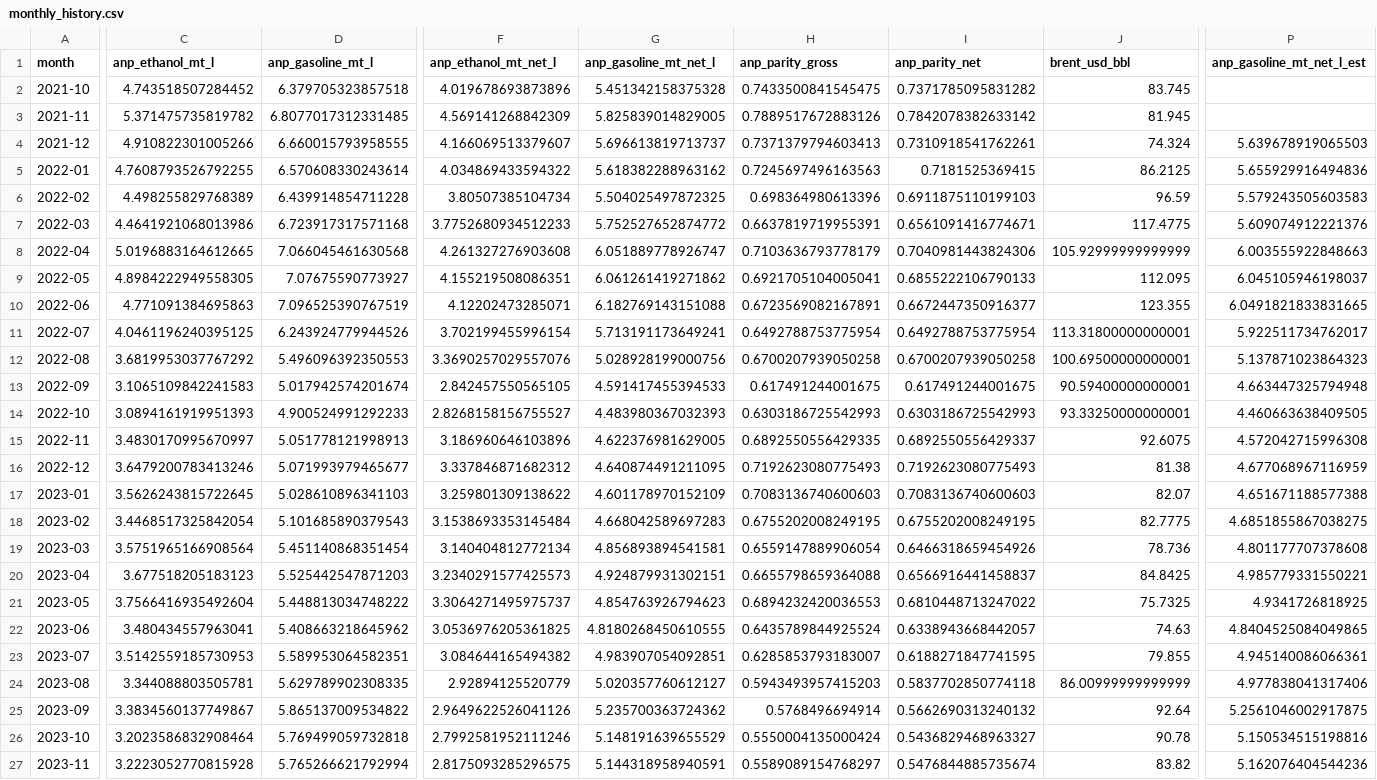
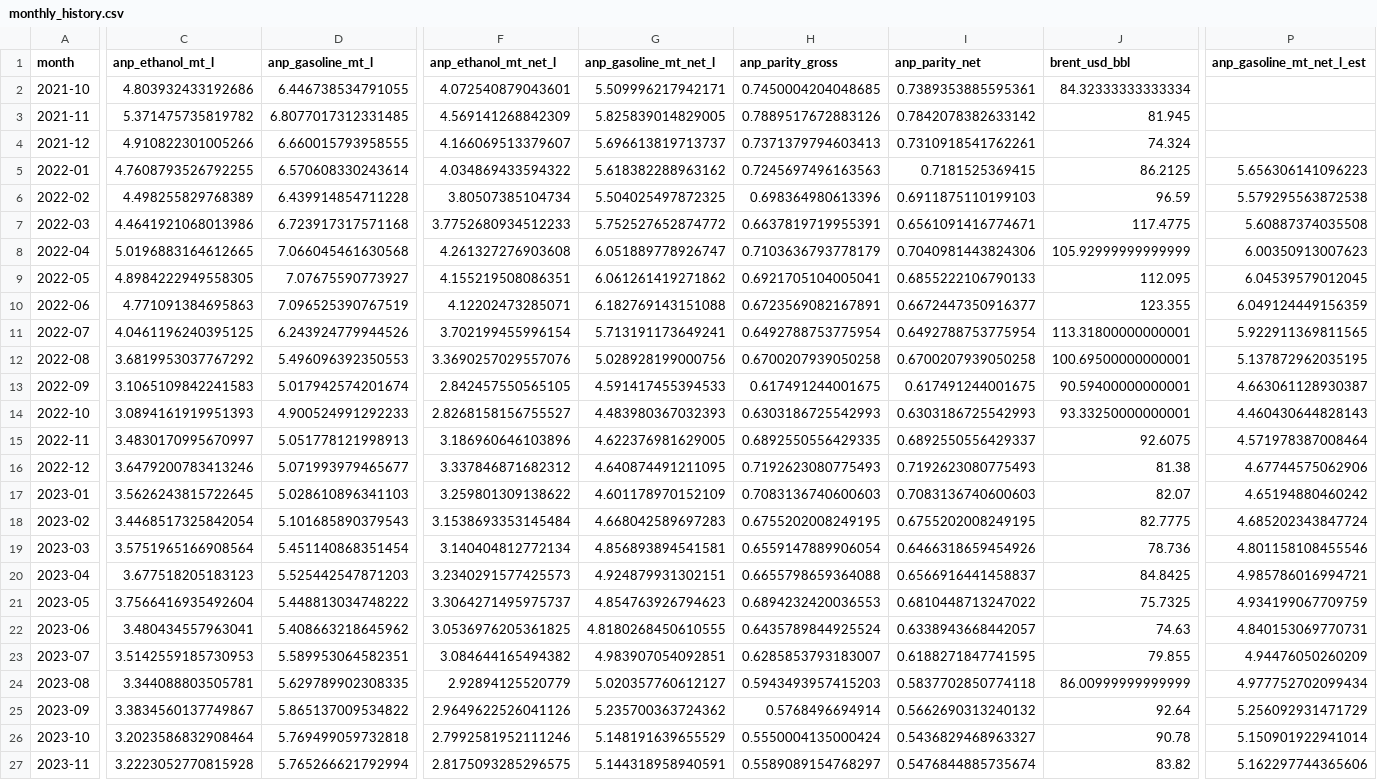
Before and after one commit to CBordaYupanqui/Etanol-de-maiz, a CSV file: outputs/monthly_history.csv, drawn as a sheet; only a part is shown, gaps mark what is left out; the diff covers the shown part only; the diff names each change by its address in the sheet, - before the commit and + after, or states it on an @@ line.

```diff
--- a/outputs/monthly_history.csv
+++ b/outputs/monthly_history.csv
-C2 (anp_ethanol_mt_l): 4.743518507284452
+C2 (anp_ethanol_mt_l): 4.803932433192686
-D2 (anp_gasoline_mt_l): 6.379705323857518
+D2 (anp_gasoline_mt_l): 6.446738534791055
-F2 (anp_ethanol_mt_net_l): 4.019678693873896
+F2 (anp_ethanol_mt_net_l): 4.072540879043601
-G2 (anp_gasoline_mt_net_l): 5.451342158375328
+G2 (anp_gasoline_mt_net_l): 5.509996217942171
-H2 (anp_parity_gross): 0.7433500841545475
+H2 (anp_parity_gross): 0.7450004204048685
-I2 (anp_parity_net): 0.7371785095831282
+I2 (anp_parity_net): 0.7389353885595361
-J2 (brent_usd_bbl): 83.745
+J2 (brent_usd_bbl): 84.32333333333334
-P4 (anp_gasoline_mt_net_l_est): 5.639678919065503
+P4 (anp_gasoline_mt_net_l_est): (empty)
-P5 (anp_gasoline_mt_net_l_est): 5.655929916494836
+P5 (anp_gasoline_mt_net_l_est): 5.656306141096223
-P6 (anp_gasoline_mt_net_l_est): 5.579243505603583
+P6 (anp_gasoline_mt_net_l_est): 5.579295563872538
-P7 (anp_gasoline_mt_net_l_est): 5.609074912221376
+P7 (anp_gasoline_mt_net_l_est): 5.60887374035508
-P8 (anp_gasoline_mt_net_l_est): 6.003555922848663
+P8 (anp_gasoline_mt_net_l_est): 6.00350913007623
-P9 (anp_gasoline_mt_net_l_est): 6.045105946198037
+P9 (anp_gasoline_mt_net_l_est): 6.04539579012045
-P10 (anp_gasoline_mt_net_l_est): 6.0491821833831665
+P10 (anp_gasoline_mt_net_l_est): 6.049124449156359
-P11 (anp_gasoline_mt_net_l_est): 5.922511734762017
+P11 (anp_gasoline_mt_net_l_est): 5.922911369811565
-P12 (anp_gasoline_mt_net_l_est): 5.137871023864323
+P12 (anp_gasoline_mt_net_l_est): 5.137872962035195
-P13 (anp_gasoline_mt_net_l_est): 4.663447325794948
+P13 (anp_gasoline_mt_net_l_est): 4.663061128930387
-P14 (anp_gasoline_mt_net_l_est): 4.460663638409505
+P14 (anp_gasoline_mt_net_l_est): 4.460430644828143
-P15 (anp_gasoline_mt_net_l_est): 4.572042715996308
+P15 (anp_gasoline_mt_net_l_est): 4.571978387008464
-P16 (anp_gasoline_mt_net_l_est): 4.677068967116959
+P16 (anp_gasoline_mt_net_l_est): 4.67744575062906
-P17 (anp_gasoline_mt_net_l_est): 4.651671188577388
+P17 (anp_gasoline_mt_net_l_est): 4.65194880460242
-P18 (anp_gasoline_mt_net_l_est): 4.6851855867038275
+P18 (anp_gasoline_mt_net_l_est): 4.685202343847724
-P19 (anp_gasoline_mt_net_l_est): 4.801177707378608
+P19 (anp_gasoline_mt_net_l_est): 4.801158108455546
-P20 (anp_gasoline_mt_net_l_est): 4.985779331550221
+P20 (anp_gasoline_mt_net_l_est): 4.985786016994721
-P21 (anp_gasoline_mt_net_l_est): 4.9341726818925
+P21 (anp_gasoline_mt_net_l_est): 4.934199067709759
-P22 (anp_gasoline_mt_net_l_est): 4.8404525084049865
+P22 (anp_gasoline_mt_net_l_est): 4.840153069770731
-P23 (anp_gasoline_mt_net_l_est): 4.945140086066361
+P23 (anp_gasoline_mt_net_l_est): 4.94476050260209
-P24 (anp_gasoline_mt_net_l_est): 4.977838041317406
+P24 (anp_gasoline_mt_net_l_est): 4.977752702099434
-P25 (anp_gasoline_mt_net_l_est): 5.2561046002917875
+P25 (anp_gasoline_mt_net_l_est): 5.256092931471729
-P26 (anp_gasoline_mt_net_l_est): 5.150534515198816
+P26 (anp_gasoline_mt_net_l_est): 5.150901922941014
-P27 (anp_gasoline_mt_net_l_est): 5.162076404544236
+P27 (anp_gasoline_mt_net_l_est): 5.162297744365606
```
Also changed, not shown: 37 edited cells elsewhere in this file, outputs/backtest_metrics.csv, outputs/backtest_predictions.csv, 10 other files.
